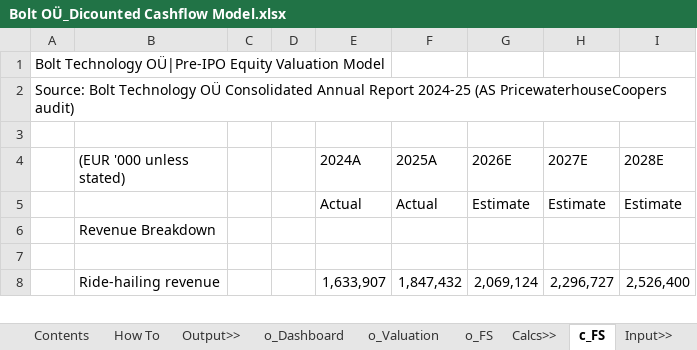
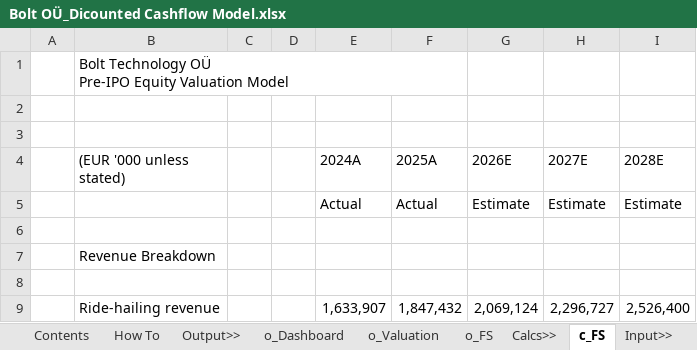
Before and after one commit to sara-msaleem/portfolio, an Excel workbook: models/Bolt OÜ_Dicounted Cashflow Model.xlsx, sheet c_FS, drawn as a sheet; only a part is shown; values as stored, in another font and other column widths than the file's, no cell formats; charts and pictures not drawn; removed rows and columns are numbered as before the commit, all else as after; ↵ is a line break in a cell; the diff names each change by its address in the sheet, - before the commit and + after, or states it on an @@ line.

```diff
--- a/models/Bolt OÜ_Dicounted Cashflow Model.xlsx (sheet c_FS)
+++ b/models/Bolt OÜ_Dicounted Cashflow Model.xlsx (sheet c_FS)
-row 1: Bolt Technology OÜ|Pre-IPO Equity Valuation Model
+row 1:  | Bolt Technology OÜ ↵ Pre-IPO Equity Valuation Model
-A2: Source: Bolt Technology OÜ Consolidated Annual Report 2024-25 (AS PricewaterhouseCoopers audit)
+A2: (empty)
+row 6: (empty)
```
Also changed, not shown: sheet i_Scenario_Manager, sheet How To, sheet Contents, sheet i_Inputs, sheet i_Historical, sheet o_Dashboard, 2 more sheets, cell formats, formulas that keep their value, charts or pictures.
